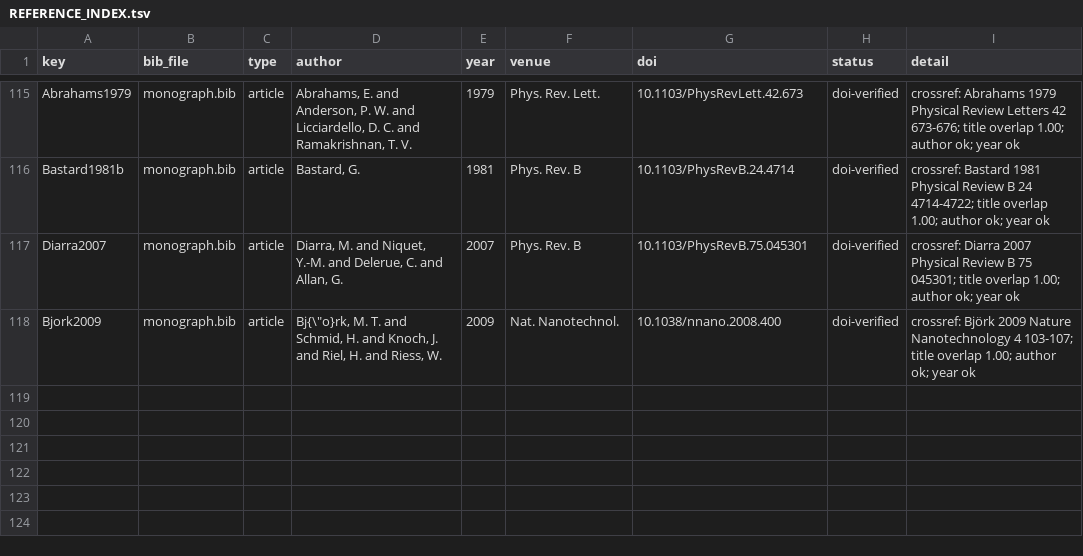
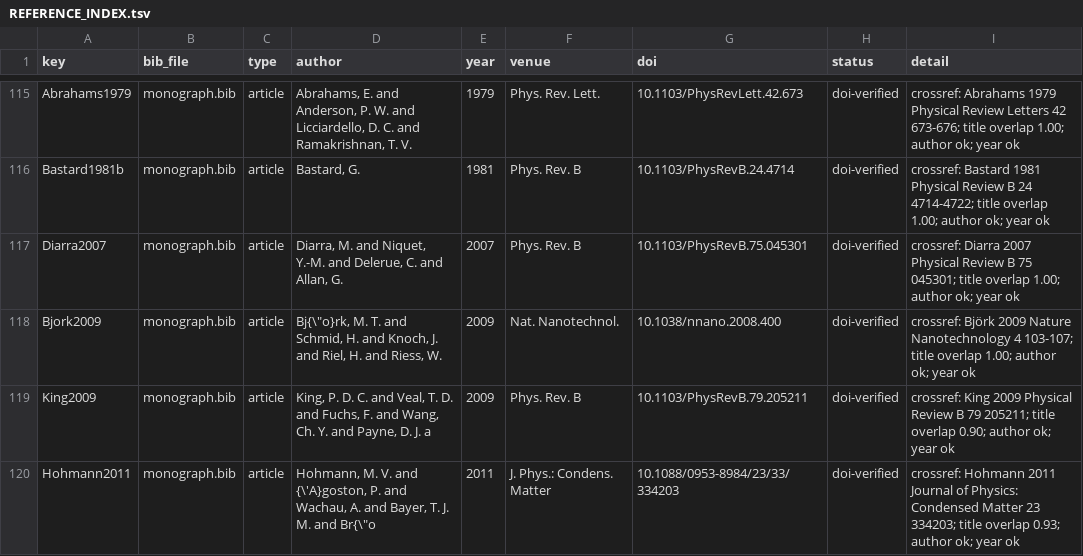
Before and after one commit to mahmuoudAE/iwo-tft-tcad-dft, a TSV file: research_monograph/evidence/REFERENCE_INDEX.tsv, drawn as a sheet; only a part is shown, gaps mark what is left out; the diff names each change by its address in the sheet, - before the commit and + after, or states it on an @@ line.

```diff
--- a/research_monograph/evidence/REFERENCE_INDEX.tsv
+++ b/research_monograph/evidence/REFERENCE_INDEX.tsv
+row 119: King2009 | monograph.bib | article | King, P. D. C. and Veal, T. D. and Fuchs, F. and Wang, Ch. Y. and Payne, D. J. a | 2009 | Phys. Rev. B | 10.1103/PhysRevB.79.205211 | doi-verified | crossref: King 2009 Physical Review B 79 205211; title overlap 0.90; author ok; year ok
+row 120: Hohmann2011 | monograph.bib | article | Hohmann, M. V. and {\'A}goston, P. and Wachau, A. and Bayer, T. J. M. and Br{\"o | 2011 | J. Phys.: Condens. Matter | 10.1088/0953-8984/23/33/334203 | doi-verified | crossref: Hohmann 2011 Journal of Physics: Condensed Matter 23 334203; title overlap 0.93; author ok; year ok
```
Also changed, not shown: 5 other files.
